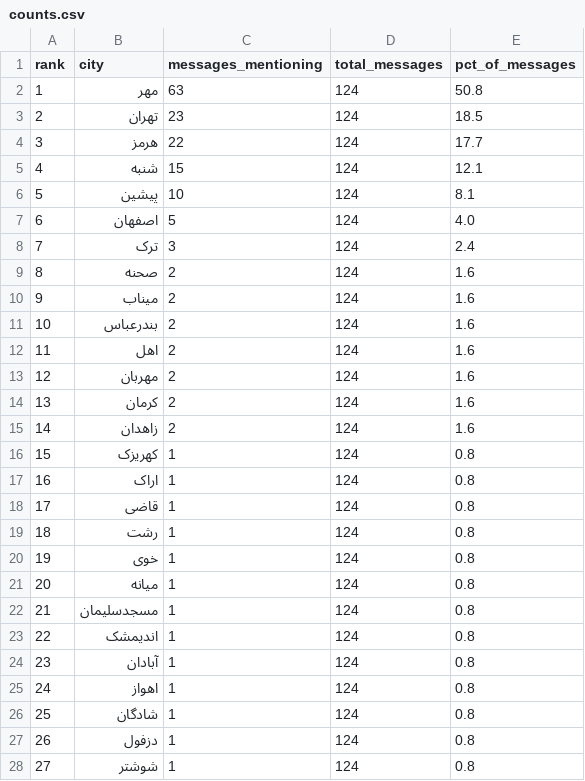
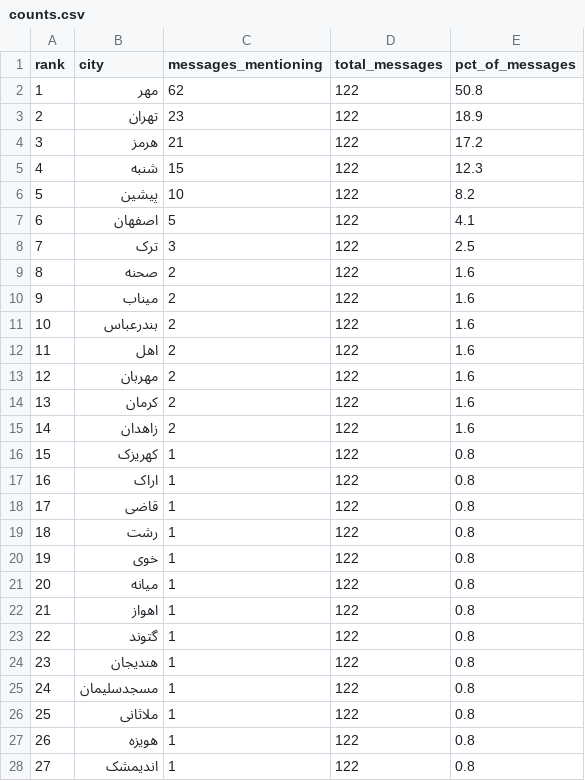
Before and after one commit to Baggiest/ZADAN, a CSV file: counts.csv, drawn as a sheet; only a part is shown; the diff covers the shown part only.

```diff
--- a/counts.csv
+++ b/counts.csv
@@ -1,28 +1,28 @@
 rank,city,messages_mentioning,total_messages,pct_of_messages
-1,مهر,63,124,50.8
-2,تهران,23,124,18.5
-3,هرمز,22,124,17.7
-4,شنبه,15,124,12.1
-5,پیشین,10,124,8.1
-6,اصفهان,5,124,4.0
-7,ترک,3,124,2.4
-8,صحنه,2,124,1.6
-9,میناب,2,124,1.6
-10,بندرعباس,2,124,1.6
-11,اهل,2,124,1.6
-12,مهربان,2,124,1.6
-13,کرمان,2,124,1.6
-14,زاهدان,2,124,1.6
-15,کهریزک,1,124,0.8
-16,اراک,1,124,0.8
-17,قاضی,1,124,0.8
-18,رشت,1,124,0.8
-19,خوی,1,124,0.8
-20,میانه,1,124,0.8
-21,مسجدسلیمان,1,124,0.8
-22,اندیمشک,1,124,0.8
-23,آبادان,1,124,0.8
-24,اهواز,1,124,0.8
-25,شادگان,1,124,0.8
-26,دزفول,1,124,0.8
-27,شوشتر,1,124,0.8
+1,مهر,62,122,50.8
+2,تهران,23,122,18.9
+3,هرمز,21,122,17.2
+4,شنبه,15,122,12.3
+5,پیشین,10,122,8.2
+6,اصفهان,5,122,4.1
+7,ترک,3,122,2.5
+8,صحنه,2,122,1.6
+9,میناب,2,122,1.6
+10,بندرعباس,2,122,1.6
+11,اهل,2,122,1.6
+12,مهربان,2,122,1.6
+13,کرمان,2,122,1.6
+14,زاهدان,2,122,1.6
+15,کهریزک,1,122,0.8
+16,اراک,1,122,0.8
+17,قاضی,1,122,0.8
+18,رشت,1,122,0.8
+19,خوی,1,122,0.8
+20,میانه,1,122,0.8
+21,اهواز,1,122,0.8
+22,گتوند,1,122,0.8
+23,هندیجان,1,122,0.8
+24,مسجدسلیمان,1,122,0.8
+25,ملاثانی,1,122,0.8
+26,هویزه,1,122,0.8
+27,اندیمشک,1,122,0.8
```
Also changed, not shown: 40 edited cells elsewhere in this file, public/sample/counts-48h.csv, public/sample/counts-72h.csv, 1 other file.
